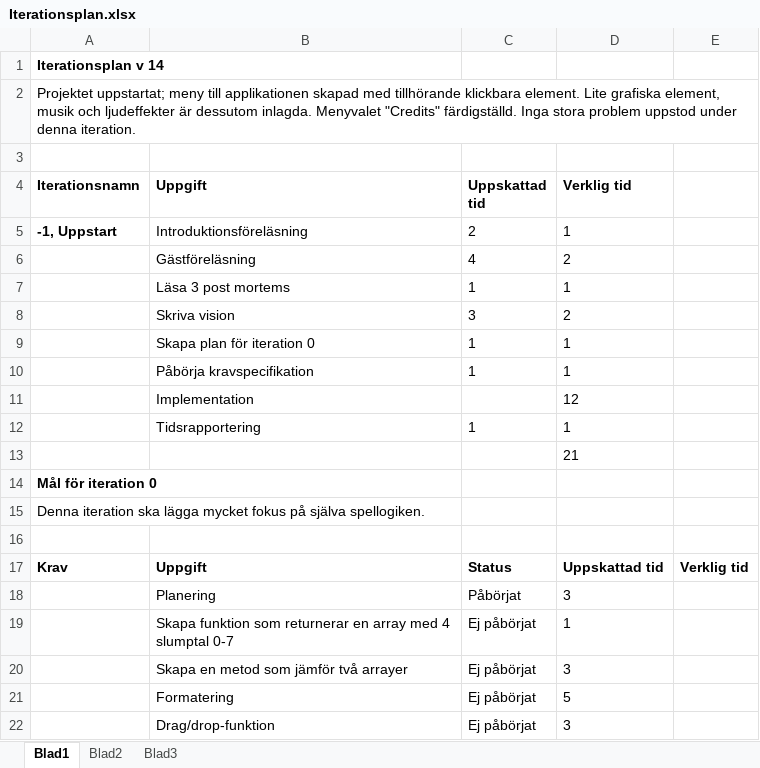
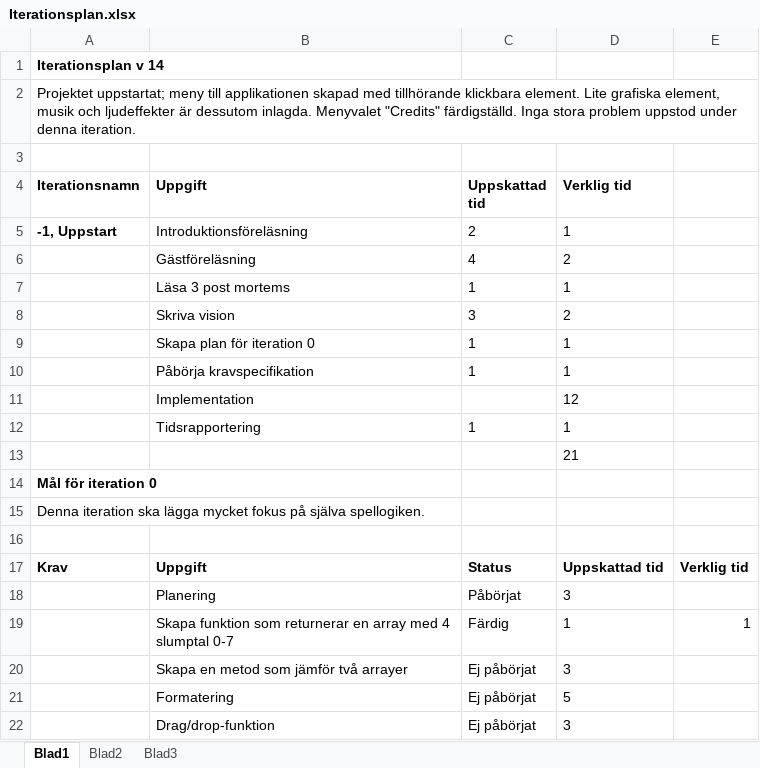
Before and after one commit to cekmw09/1DV430, an Excel workbook: Dokument/Iterationsplan.xlsx, sheet Blad1, drawn as a sheet; values as stored, in another font and other column widths than the file's, no borders; the diff names each change by its address in the sheet, - before the commit and + after, or states it on an @@ line.

```diff
--- a/Dokument/Iterationsplan.xlsx (sheet Blad1)
+++ b/Dokument/Iterationsplan.xlsx (sheet Blad1)
-C19 (Uppskattad tid): Ej påbörjat
+C19 (Uppskattad tid): Färdig
-E19: (empty)
+E19: 1
```
Also changed, not shown: 1 other file.
